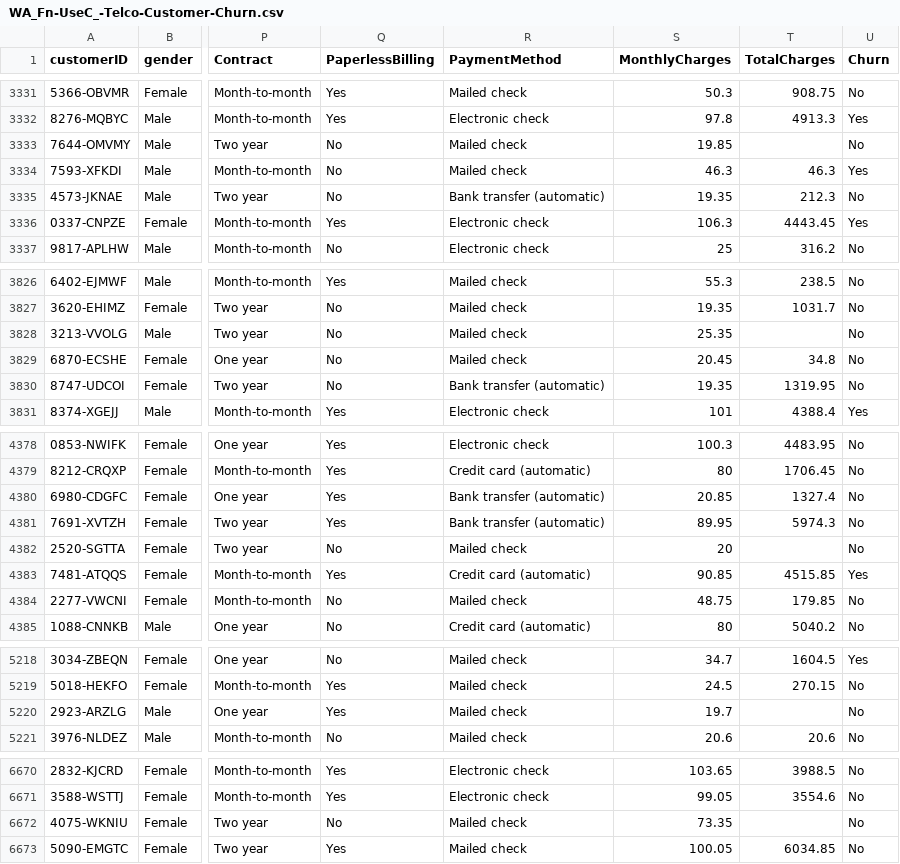
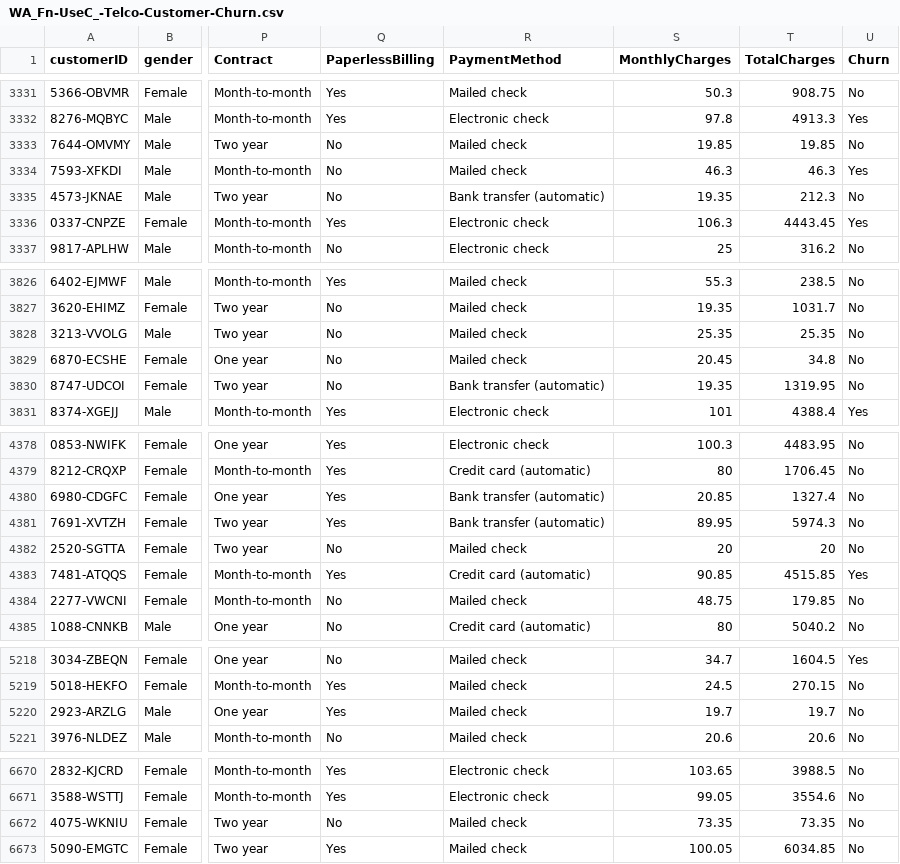
Before and after one commit to AmyinTX/Thinkful_Capstone, a CSV file: Data/WA_Fn-UseC_-Telco-Customer-Churn.csv, drawn as a sheet; only a part is shown, gaps mark what is left out; the diff covers the shown part only; the diff names each change by its address in the sheet, - before the commit and + after, or states it on an @@ line.

```diff
--- a/Data/WA_Fn-UseC_-Telco-Customer-Churn.csv
+++ b/Data/WA_Fn-UseC_-Telco-Customer-Churn.csv
-T3333 (TotalCharges): (empty)
+T3333 (TotalCharges): 19.85
-T3828 (TotalCharges): (empty)
+T3828 (TotalCharges): 25.35
-T4382 (TotalCharges): (empty)
+T4382 (TotalCharges): 20
-T5220 (TotalCharges): (empty)
+T5220 (TotalCharges): 19.7
-T6672 (TotalCharges): (empty)
+T6672 (TotalCharges): 73.35
```
Also changed, not shown: 16 edited cells elsewhere in this file, 2 other files.
